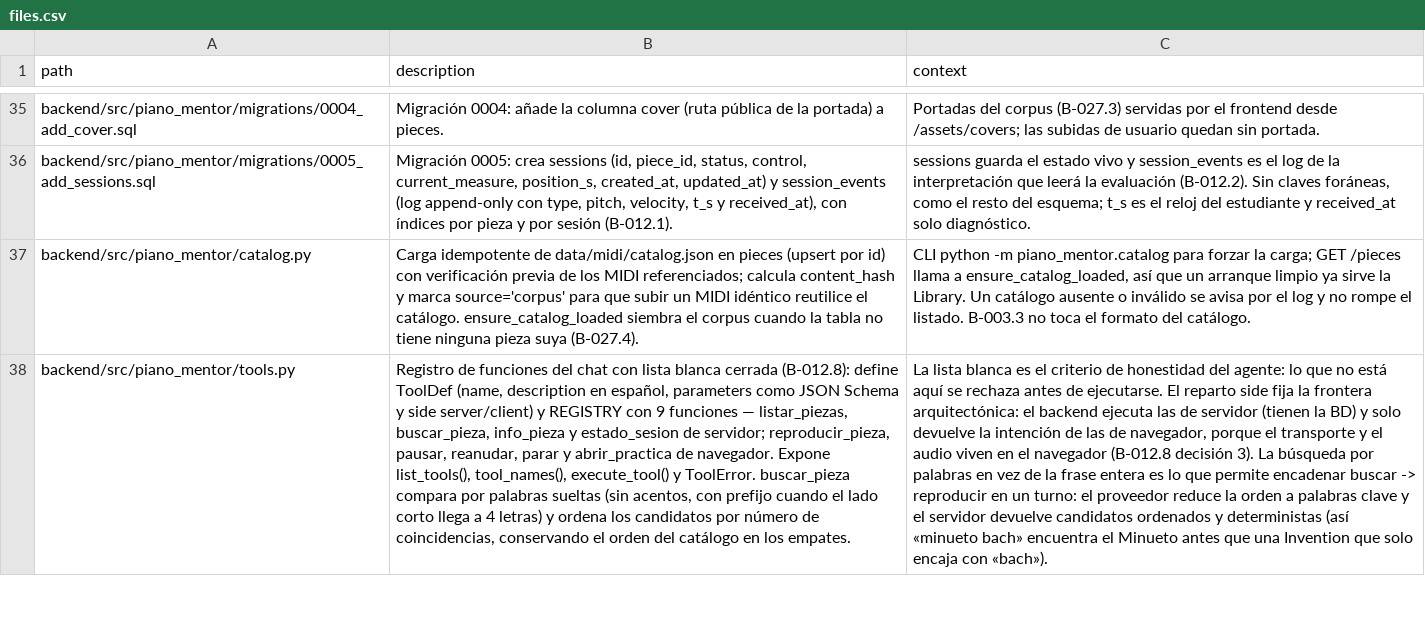
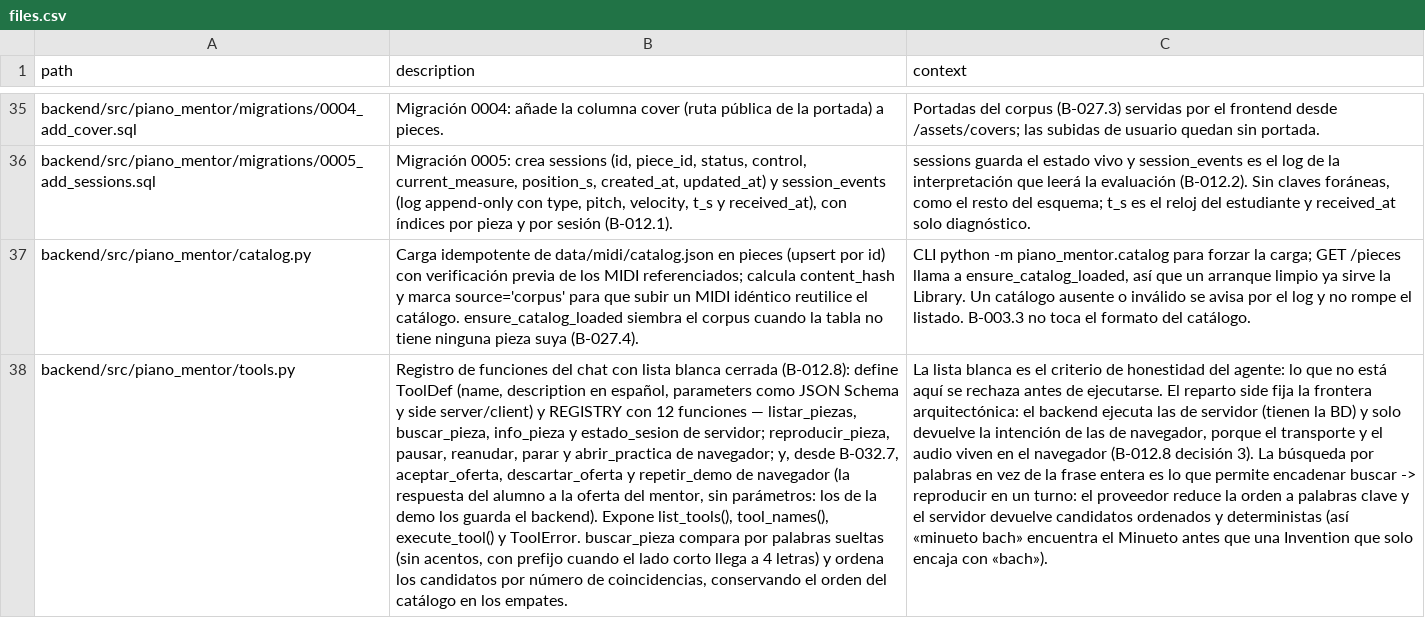
Before and after one commit to andrupax94/PianoMentor-IA, a CSV file: docs/architecture/files.csv, drawn as a sheet; only a part is shown, gaps mark what is left out; the diff covers the shown part only; the diff names each change by its address in the sheet, - before the commit and + after, or states it on an @@ line.

Commit message:
feat(B-032.7): las respuestas a la oferta también se conversan con el chat
El chat entiende «otra vez»/«repite» → repetir_demo, «(sí,) muéstralo/muéstrame» → aceptar_oferta y «sigo yo»/«lo intento yo» → descartar_oferta: tres funciones de navegador nuevas en la lista blanca de tools.py (la ejecución sigue en el navegador, publicando en offer-choice; los parámetros los guarda el backend) y su intención determinista en MockProvider para que también funcione sin red. executeClientAction gana la dependencia chooseOffer y MentorChat la cablea; el «qué puedes hacer» y el fallback del Mock mencionan las respuestas. Además, la conversación manda sobre el texto de la oferta en la burbuja: si escribes algo (por ejemplo «hola»), la respuesta se ve aunque haya una oferta pendiente (antes el texto de la oferta tapaba la respuesta y el chat parecía no hacer nada). Tests: +2 backend (registro e intenciones del Mock) y +1 frontend (las tres órdenes al bus); suite front 471 en verde y build OK.

```diff
--- a/docs/architecture/files.csv
+++ b/docs/architecture/files.csv
-B38 (description): …REGISTRY con 9 funciones — listar_piezas, buscar_pieza, info_pieza y estado_sesion de servidor; reproducir_pieza, pausar, reanudar, parar y abrir_practica de navegador. Expone list_tools(),…
+B38 (description): …REGISTRY con 12 funciones — listar_piezas, buscar_pieza, info_pieza y estado_sesion de servidor; reproducir_pieza, pausar, reanudar, parar y abrir_practica de navegador; y, desde B-032.7, aceptar_oferta, descartar_oferta y repetir_demo de navegador (la respuesta del alumno a la oferta del mentor, sin parámetros: los de la demo los guarda el backend). Expone list_tools(),…
```
Also changed, not shown: 7 edited cells elsewhere in this file, 8 other files.
